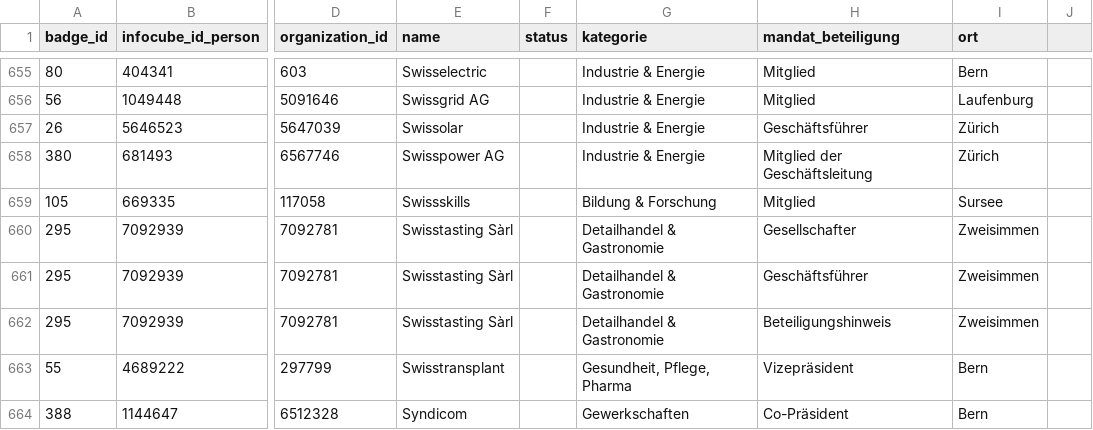
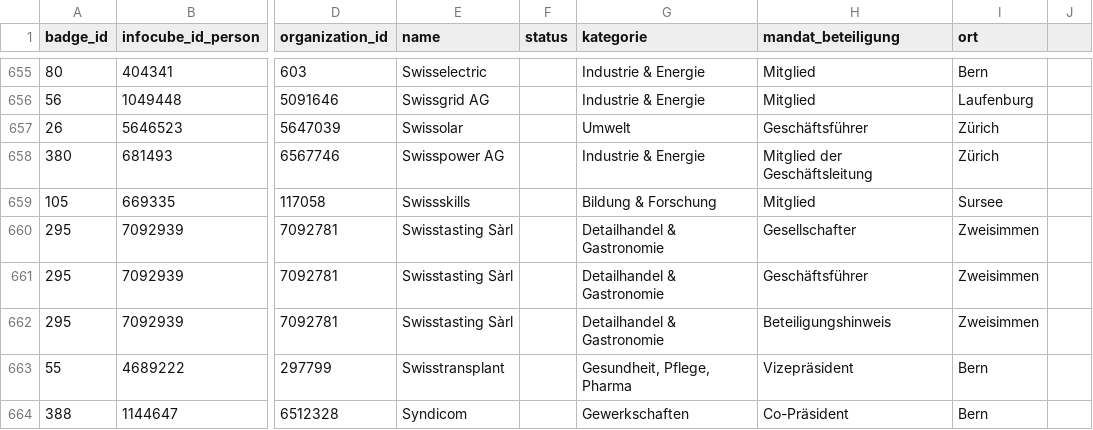
Before and after one commit to cpietsch/BadgeBasar, a CSV file: data/network.csv, drawn as a sheet; only a part is shown, gaps mark what is left out; the diff covers the shown part only; the diff names each change by its address in the sheet, - before the commit and + after, or states it on an @@ line.

```diff
--- a/data/network.csv
+++ b/data/network.csv
-G657 (kategorie): Industrie & Energie
+G657 (kategorie): Umwelt
```
Also changed, not shown: 7 edited cells elsewhere in this file, data/badges.csv.
